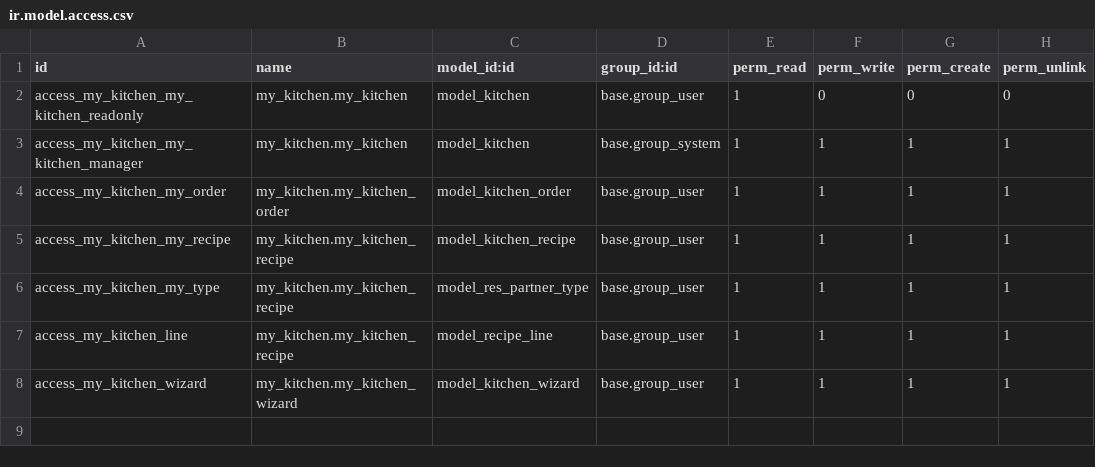
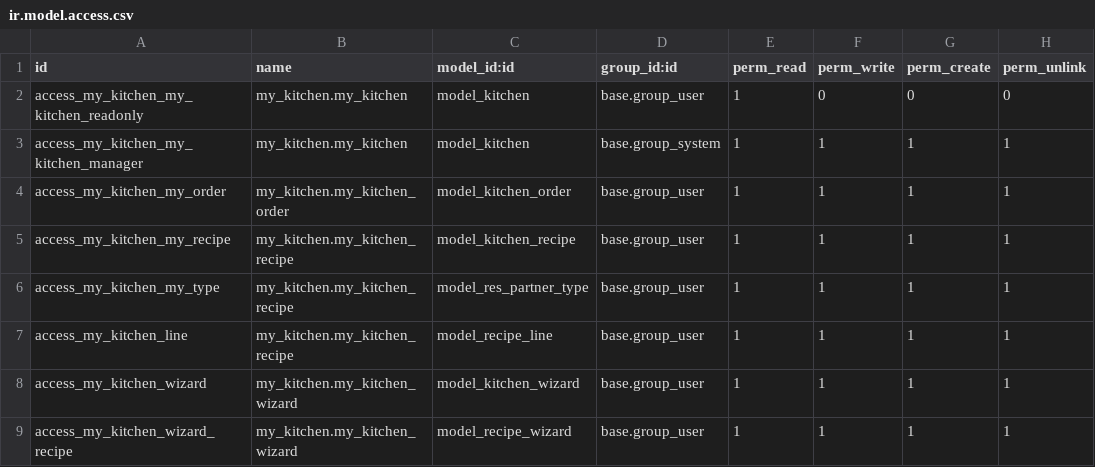
Before and after one commit to evrardsibo/Formation_Odoo, a CSV file: custom/my_kitchen/security/ir.model.access.csv, drawn as a sheet.

```diff
--- a/custom/my_kitchen/security/ir.model.access.csv
+++ b/custom/my_kitchen/security/ir.model.access.csv
@@ -8 +8,2 @@ access_my_kitchen_line,my_kitchen.my_kitchen_recipe,model_recipe_line,base.group
 access_my_kitchen_wizard,my_kitchen.my_kitchen_wizard,model_kitchen_wizard,base.group_user,1,1,1,1
+access_my_kitchen_wizard_recipe,my_kitchen.my_kitchen_wizard,model_recipe_wizard,base.group_user,1,1,1,1
```
Also changed, not shown: custom/bibliothèque/security/ir.model.access.csv, 38 other files.
